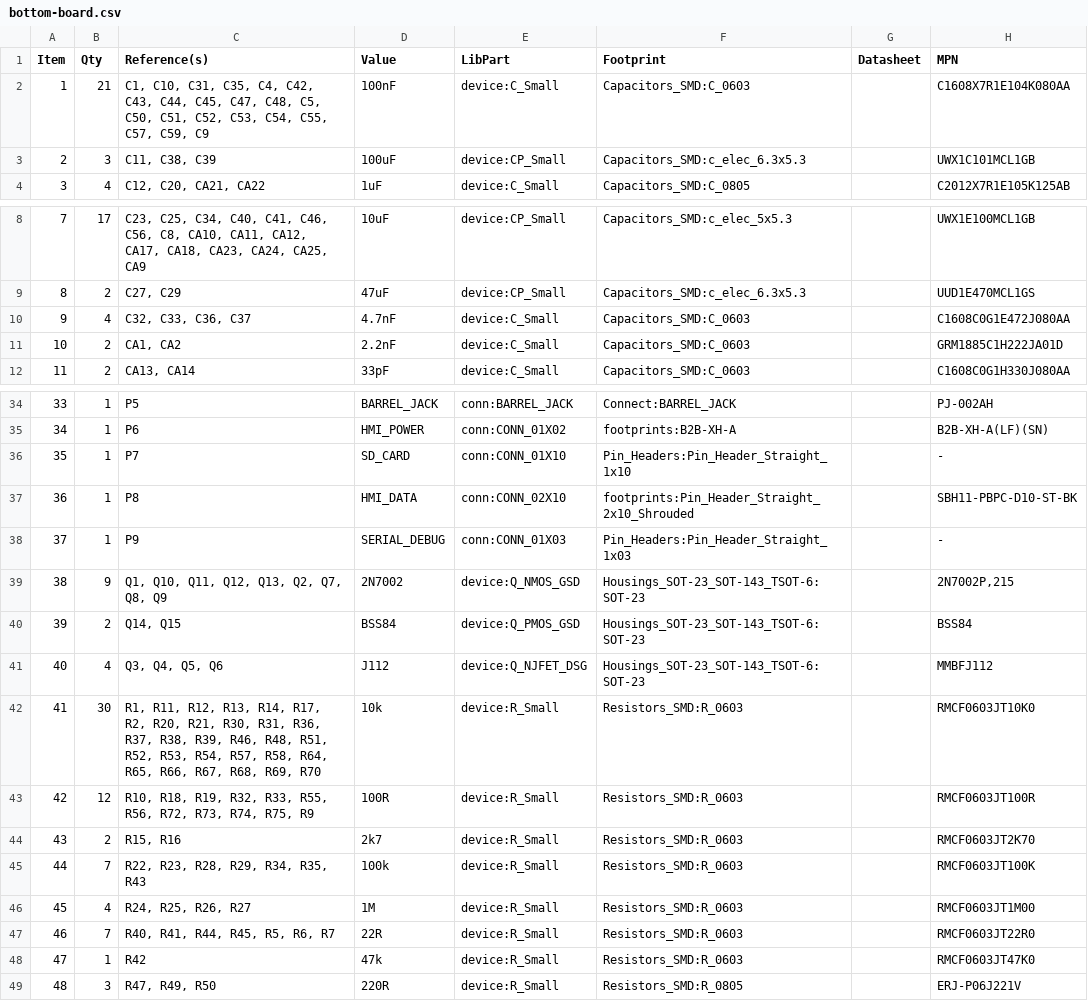
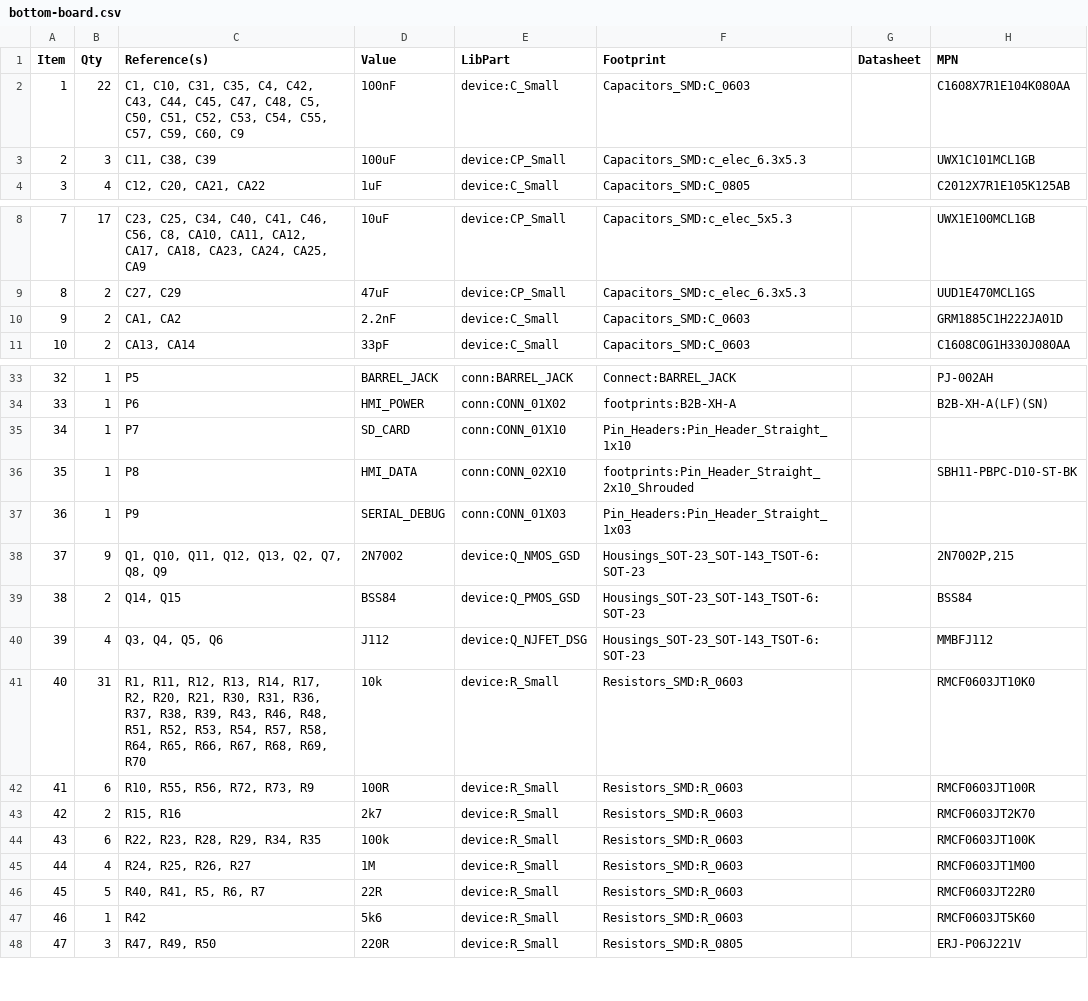
Before and after one commit to mod-audio/mod-hw-duoX, a CSV file: hw-design/bottom-board/bottom-board.csv, drawn as a sheet; only a part is shown, gaps mark what is left out; removed rows and columns are numbered as before the commit, all else as after; the diff names each change by its address in the sheet, - before the commit and + after, or states it on an @@ line.

Commit message:
bottom-board: BOM updated

```diff
--- a/hw-design/bottom-board/bottom-board.csv
+++ b/hw-design/bottom-board/bottom-board.csv
-B2 (Qty): 21
+B2 (Qty): 22
-C2 (Reference(s)): …C57, C59, C9
+C2 (Reference(s)): …C57, C59, C60, C9
-row 10: 9 | 4 | C32, C33, C36, C37 | 4.7nF | device:C_Small | Capacitors_SMD:C_0603 |  | C1608C0G1E472J080AA
@@ column A (Item) renumbered from row 10 down @@
-H35 (MPN): -
+H35 (MPN): (empty)
-H37 (MPN): -
+H37 (MPN): (empty)
-B41 (Qty): 30
+B41 (Qty): 31
-C41 (Reference(s)): …R38, R39, R46, R48,…
+C41 (Reference(s)): …R38, R39, R43, R46, R48,…
-B42 (Qty): 12
+B42 (Qty): 6
-C42 (Reference(s)): R10, R18, R19, R32, R33, R55, R56, R72, R73, R74, R75, R9
+C42 (Reference(s)): R10, R55, R56, R72, R73, R9
-B44 (Qty): 7
+B44 (Qty): 6
-C44 (Reference(s)): R22, R23, R28, R29, R34, R35, R43
+C44 (Reference(s)): R22, R23, R28, R29, R34, R35
-B46 (Qty): 7
+B46 (Qty): 5
-C46 (Reference(s)): R40, R41, R44, R45, R5, R6, R7
+C46 (Reference(s)): R40, R41, R5, R6, R7
-D47 (Value): 47k
+D47 (Value): 5k6
-H47 (MPN): RMCF0603JT47K0
+H47 (MPN): RMCF0603JT5K60
```
Also changed, not shown: 11 other files.
